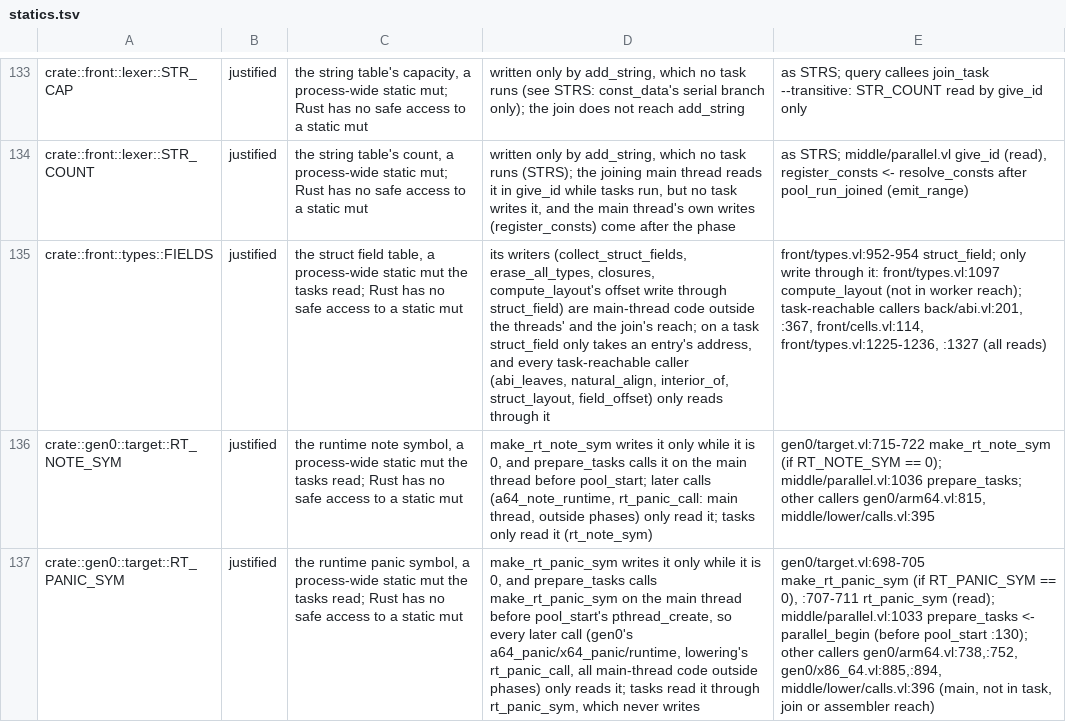
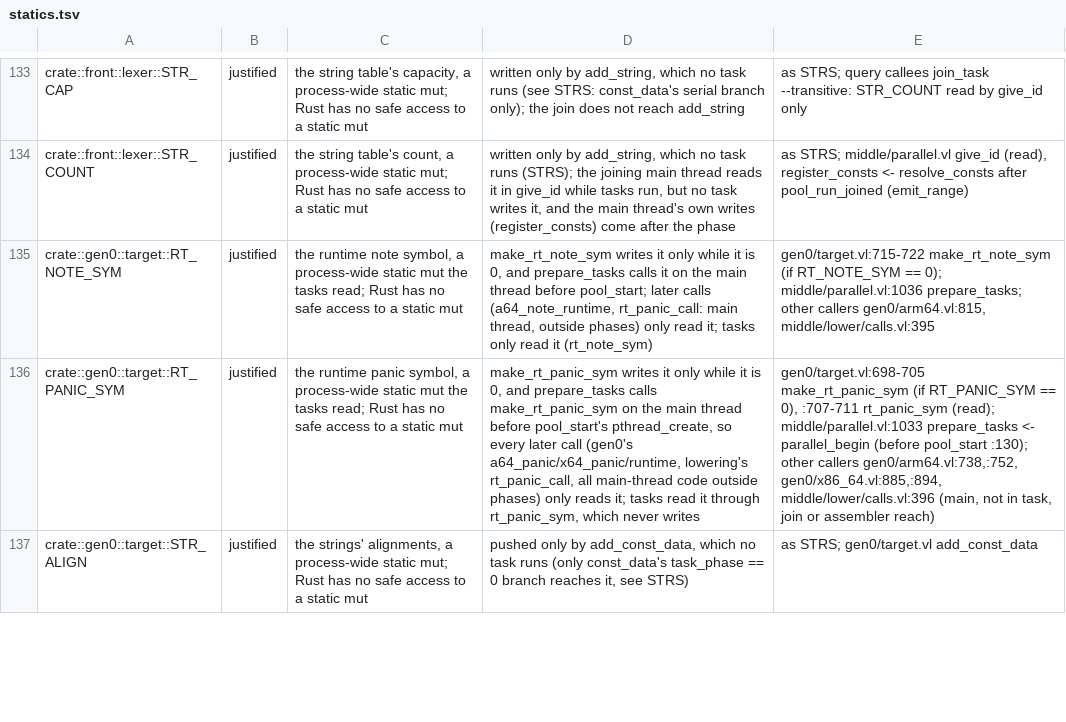
Before and after one commit to magniff/vole, a TSV file: tools/statics/statics.tsv, drawn as a sheet; only a part is shown, gaps mark what is left out; the shorter side is filled out with more unchanged rows; the diff names each change by its address in the sheet, - before the commit and + after, or states it on an @@ line.

Commit message:
front: the struct field table is a Vec of the compilation context
FIELDS was a static mut raw array behind get_fields()/set_fields();
struct_field() handed out a *mut FieldInfo into it, which 75 callers
dereferenced inside unsafe blocks. It is now Ctx.fields, a
Vec<FieldInfo, A>: struct_field returns the entry by value (it is
three words), the three writers (compute_layout's offsets, a cyclic
struct's field made the error type, a closure's captures) index
pcx.fields, and growth is a push. The static, its accessors, field_cap
and the closures' private copy of struct_field are gone.

tests/threads_writes.sh: a task no longer takes a field's address, so
the entry in the tasks' list goes; the read list names Ctx.fields.

```diff
--- a/tools/statics/statics.tsv
+++ b/tools/statics/statics.tsv
-row 135: crate::front::types::FIELDS | justified | the struct field table, a process-wide static mut the tasks read; Rust has no safe access to a static mut | its writers (collect_struct_fields, erase_all_types, closures, compute_layout's offset write through struct_field) are main-thread code outside the threads' and the join's reach; on a task struct_field only takes an entry's address, and every task-reachable caller (abi_leaves, natural_align, interior_of, struct_layout, field_offset) only reads through it | front/types.vl:952-954 struct_field; only write through it: front/types.vl:1097 compute_layout (not in worker reach); task-reachable callers back/abi.vl:201, :367, front/cells.vl:114, front/types.vl:1225-1236, :1327 (all reads)
```
Also changed, not shown: 38 other files.
